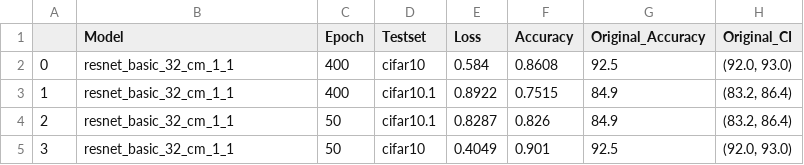
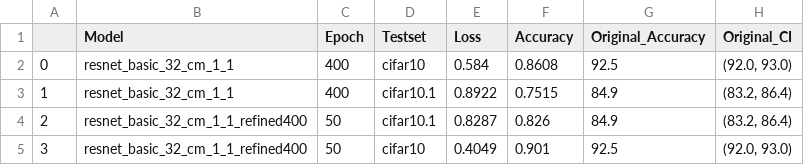
Before and after one commit to danzisar/w210-capstone, a CSV file: original_model_results/resnet_basic_32_cm_1_1/results.csv, drawn as a sheet.

Commit message:
CutMix Results

```diff
--- a/original_model_results/resnet_basic_32_cm_1_1/results.csv
+++ b/original_model_results/resnet_basic_32_cm_1_1/results.csv
@@ -3,3 +3,3 @@
 1,resnet_basic_32_cm_1_1,400,cifar10.1,0.8922,0.7515,84.9,"(83.2, 86.4)"
-2,resnet_basic_32_cm_1_1,50,cifar10.1,0.8287,0.826,84.9,"(83.2, 86.4)"
-3,resnet_basic_32_cm_1_1,50,cifar10,0.4049,0.901,92.5,"(92.0, 93.0)"
+2,resnet_basic_32_cm_1_1_refined400,50,cifar10.1,0.8287,0.826,84.9,"(83.2, 86.4)"
+3,resnet_basic_32_cm_1_1_refined400,50,cifar10,0.4049,0.901,92.5,"(92.0, 93.0)"
```
Also changed, not shown: 1 other file.
